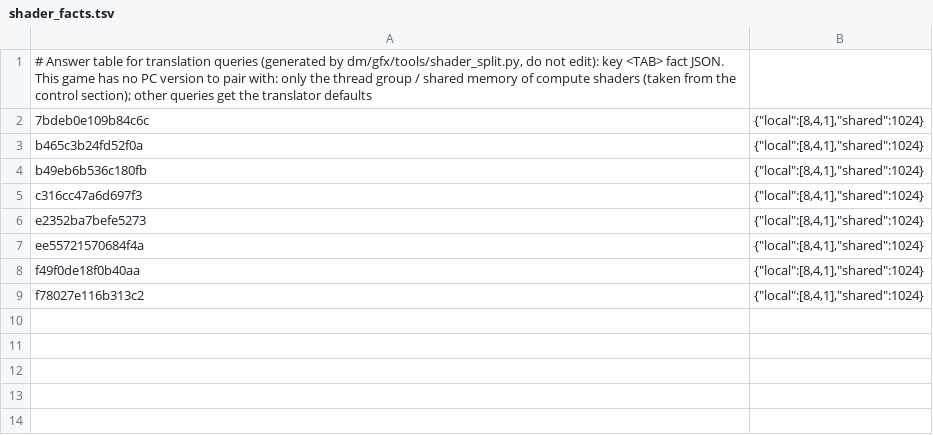
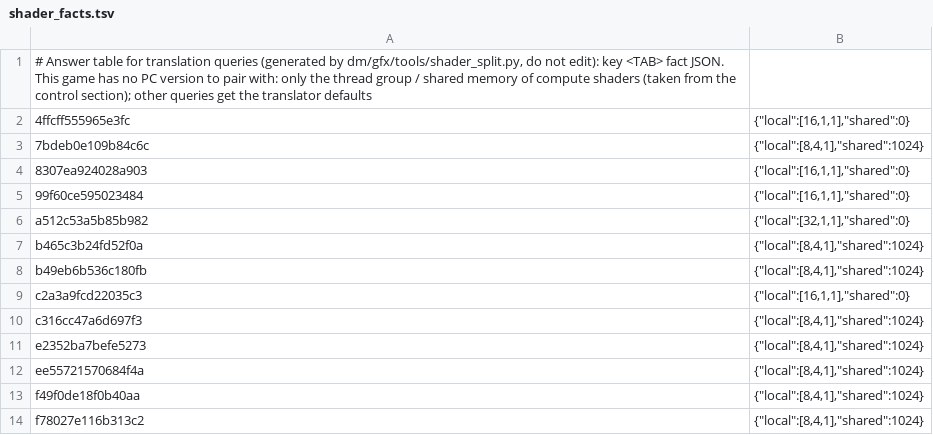
Before and after one commit to mdrehanmehndi/KCD, a TSV file: nxnative/dm/games/010021601C496000/shader_facts.tsv, drawn as a sheet.

```diff
--- a/nxnative/dm/games/010021601C496000/shader_facts.tsv
+++ b/nxnative/dm/games/010021601C496000/shader_facts.tsv
@@ -1,5 +1,10 @@
 # Answer table for translation queries (generated by dm/gfx/tools/shader_split.py, do not edit): key <TAB> fact JSON. This game has no PC version to pair with: only the thread group / shared memory of compute shaders (taken from the control section); other queries get the translator defaults
+4ffcff555965e3fc	{"local":[16,1,1],"shared":0}
 7bdeb0e109b84c6c	{"local":[8,4,1],"shared":1024}
+8307ea924028a903	{"local":[16,1,1],"shared":0}
+99f60ce595023484	{"local":[16,1,1],"shared":0}
+a512c53a5b85b982	{"local":[32,1,1],"shared":0}
 b465c3b24fd52f0a	{"local":[8,4,1],"shared":1024}
 b49eb6b536c180fb	{"local":[8,4,1],"shared":1024}
+c2a3a9fcd22035c3	{"local":[16,1,1],"shared":0}
 c316cc47a6d697f3	{"local":[8,4,1],"shared":1024}
```
Also changed, not shown: nxnative/dm/games/010021601C496000/shader_map.tsv, nxnative/dm/games/010021601C496000/shader_pairs.tsv, 8 other files.
